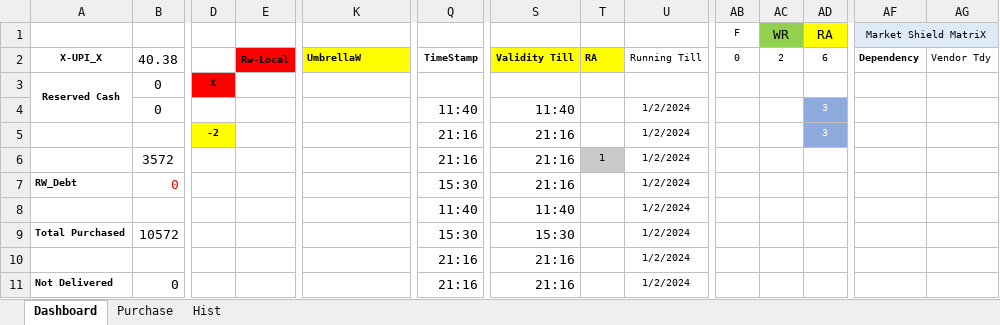
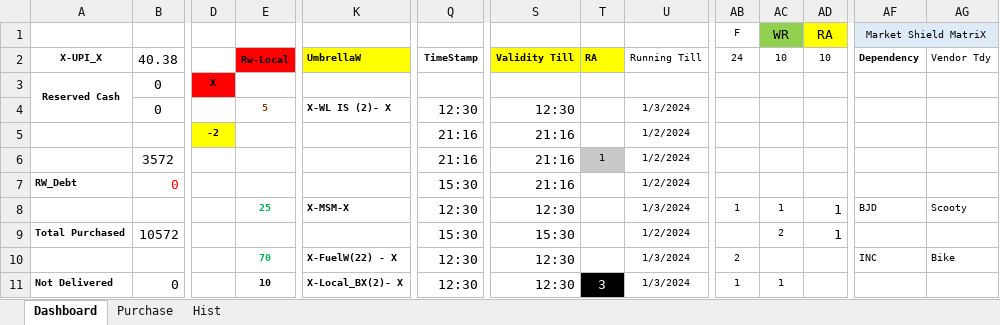
Before and after one commit to sawanCoder11/System_Work_RW, an Excel workbook: Usage_S_1.0.9.xlsx, sheet Dashboard, drawn as a sheet; only a part is shown, gaps mark what is left out; values as stored, in another font and other column widths than the file's, no borders; the diff covers the shown part only; the diff names each change by its address in the sheet, - before the commit and + after, or states it on an @@ line.

Commit message:
Rw Usage Updates S.1.0.1.2 _12:45PM
Boat Enabled -
InCapacity - [0] , NodeW - [-3] , BirdW - [7] , FuelW - [22] , OnHost - [8+1]
VillageW=[0] ,  [X-MarketShieldMatrix-X] = [5,24,10,9]
Rw - Local(Left Running With Cost ) - [For Business/Shop/Market only] -

```diff
--- a/Usage_S_1.0.9.xlsx (sheet Dashboard)
+++ b/Usage_S_1.0.9.xlsx (sheet Dashboard)
-AB2: 0
+AB2: 24
-AC2: 2
+AC2: 10
-AD2: 6
+AD2: 10
-E4 (Rw-Local): (empty)
+E4 (Rw-Local): 5
-K4 (UmbrellaW): (empty)
+K4 (UmbrellaW): X-WL IS (2)- X
-Q4 (TimeStamp): 11:40
+Q4 (TimeStamp): 12:30
-S4 (Validity Till): 11:40
+S4 (Validity Till): 12:30
-U4 (Running Till): 1/2/2024
+U4 (Running Till): 1/3/2024
-AD4:AD5 (10): 3
+AD4:AD5 (10): (empty)
-AD4:AD5 fill: #8FAADC
+AD4:AD5 fill: none
-E8 (Rw-Local): (empty)
+E8 (Rw-Local): 25
-K8 (UmbrellaW): (empty)
+K8 (UmbrellaW): X-MSM-X
-Q8 (TimeStamp): 11:40
+Q8 (TimeStamp): 12:30
-S8 (Validity Till): 11:40
+S8 (Validity Till): 12:30
-U8 (Running Till): 1/2/2024
+U8 (Running Till): 1/3/2024
-AB8 (24): (empty)
+AB8 (24): 1
-AC8 (10): (empty)
+AC8 (10): 1
-AD8:AD9 (10): (empty)
+AD8:AD9 (10): 1
-AF8 (Dependency): (empty)
+AF8 (Dependency): BJD
-AG8 (Vendor Tdy): (empty)
+AG8 (Vendor Tdy): Scooty
-AC9 (10): (empty)
+AC9 (10): 2
-E10 (Rw-Local): (empty)
+E10 (Rw-Local): 70
-K10 (UmbrellaW): (empty)
+K10 (UmbrellaW): X-FuelW(22) - X
-Q10:Q11 (TimeStamp): 21:16
+Q10:Q11 (TimeStamp): 12:30
-S10:S11 (Validity Till): 21:16
+S10:S11 (Validity Till): 12:30
-U10:U11 (Running Till): 1/2/2024
+U10:U11 (Running Till): 1/3/2024
-AB10 (24): (empty)
+AB10 (24): 2
-AF10 (Dependency): (empty)
+AF10 (Dependency): INC
-AG10 (Vendor Tdy): (empty)
+AG10 (Vendor Tdy): Bike
-E11 (Rw-Local): (empty)
+E11 (Rw-Local): 10
-K11 (UmbrellaW): (empty)
+K11 (UmbrellaW): X-Local_BX(2)- X
-T11 (RA): (empty)
+T11 (RA): 3
-T11 fill: none
+T11 fill: #000000
-AB11 (24): (empty)
+AB11 (24): 1
-AC11 (10): (empty)
+AC11 (10): 1
```
Also changed, not shown: 6 added rows, 1 removed row and 9 edited cells elsewhere in this sheet, sheet Purchase, System_2.2.1.xlsx.
